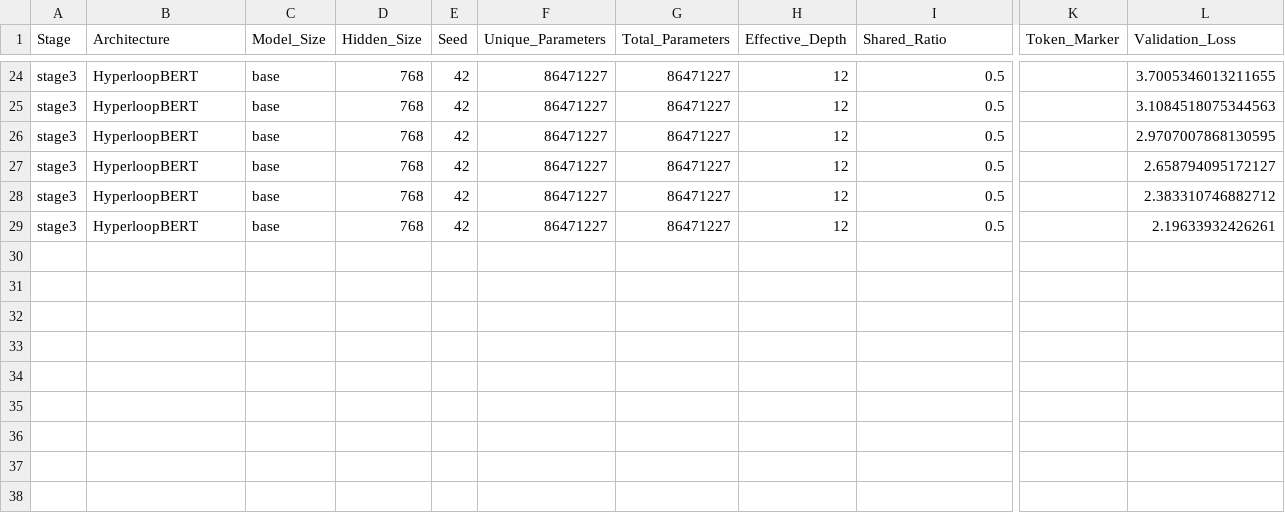
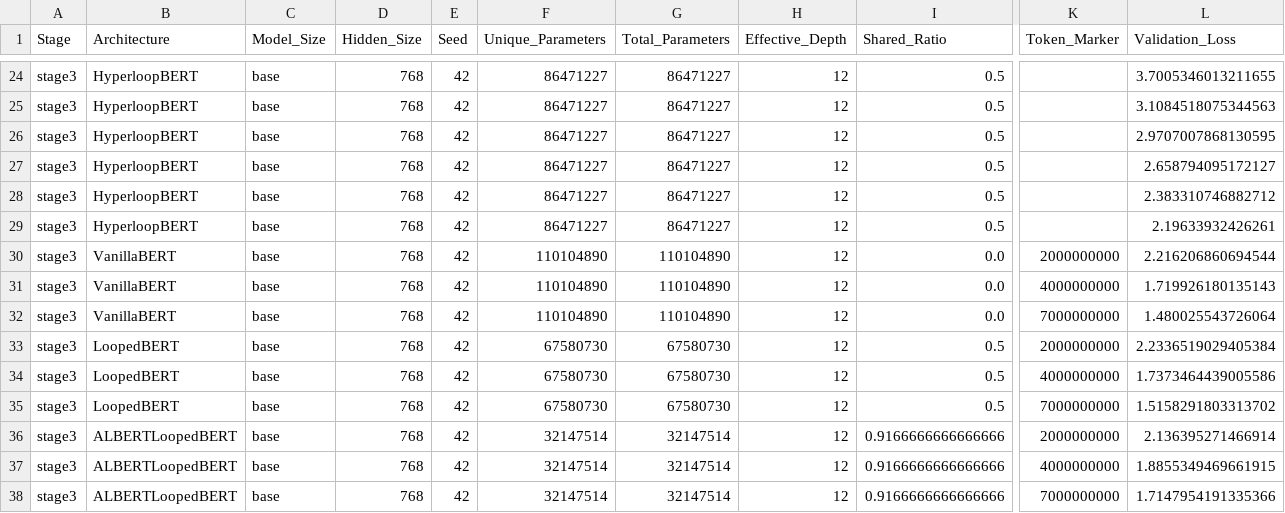
Before and after one commit to DevDaring/HyperloopBert, a CSV file: Codes/results/stage3/bias/multicrows_summary.csv, drawn as a sheet; only a part is shown, gaps mark what is left out; rows hold the shown columns only; the diff names each change by its address in the sheet, - before the commit and + after, or states it on an @@ line.

Commit message:
auto: results/code sync 2026-07-29T01:52:24Z (14 files)

```diff
--- a/Codes/results/stage3/bias/multicrows_summary.csv
+++ b/Codes/results/stage3/bias/multicrows_summary.csv
+row 30: stage3 | VanillaBERT | base | 768 | 42 | 110104890 | 110104890 | 12 | 0.0 | 2000000000 | 2.216206860694544
+row 31: stage3 | VanillaBERT | base | 768 | 42 | 110104890 | 110104890 | 12 | 0.0 | 4000000000 | 1.719926180135143
+row 32: stage3 | VanillaBERT | base | 768 | 42 | 110104890 | 110104890 | 12 | 0.0 | 7000000000 | 1.480025543726064
+row 33: stage3 | LoopedBERT | base | 768 | 42 | 67580730 | 67580730 | 12 | 0.5 | 2000000000 | 2.2336519029405384
+row 34: stage3 | LoopedBERT | base | 768 | 42 | 67580730 | 67580730 | 12 | 0.5 | 4000000000 | 1.7373464439005586
+row 35: stage3 | LoopedBERT | base | 768 | 42 | 67580730 | 67580730 | 12 | 0.5 | 7000000000 | 1.5158291803313702
+row 36: stage3 | ALBERTLoopedBERT | base | 768 | 42 | 32147514 | 32147514 | 12 | 0.9166666666666666 | 2000000000 | 2.136395271466914
+row 37: stage3 | ALBERTLoopedBERT | base | 768 | 42 | 32147514 | 32147514 | 12 | 0.9166666666666666 | 4000000000 | 1.8855349469661915
+row 38: stage3 | ALBERTLoopedBERT | base | 768 | 42 | 32147514 | 32147514 | 12 | 0.9166666666666666 | 7000000000 | 1.7147954191335366
```
Also changed, not shown: Codes/results/stage3/bias/winobias_summary.csv, 12 other files.
